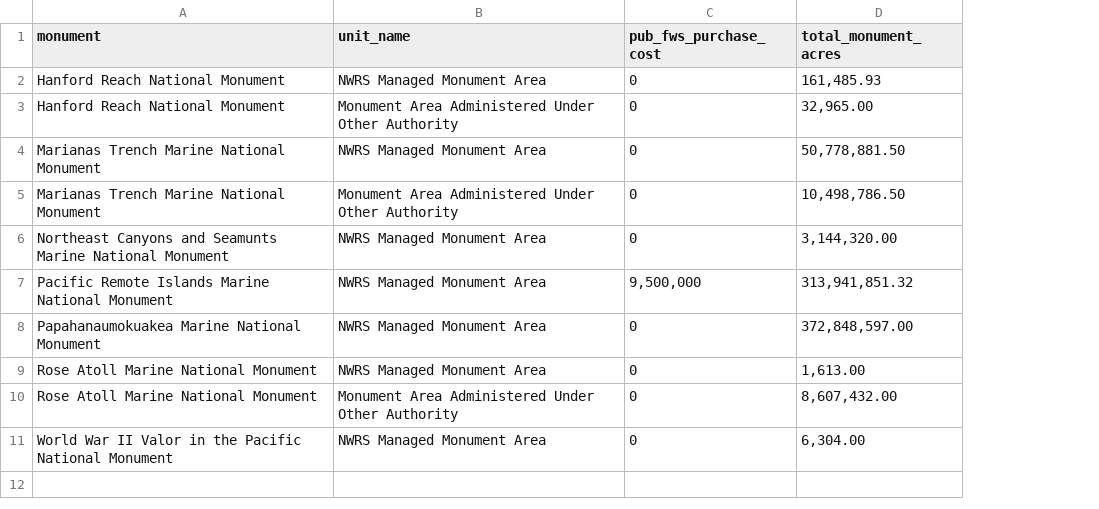
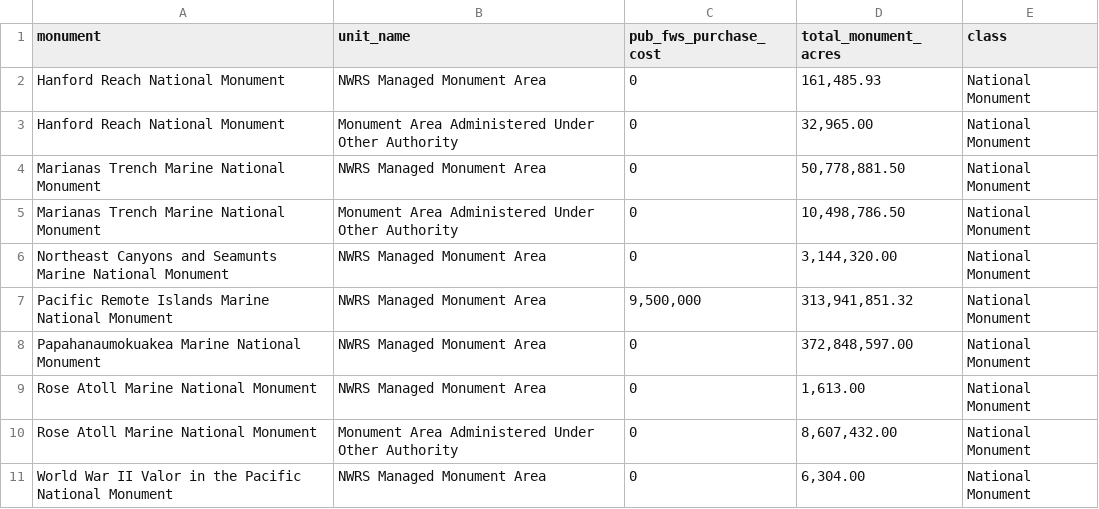
Before and after one commit to laceym14/NWRs_spending, a CSV file: table_10.csv, drawn as a sheet; the diff names each change by its address in the sheet, - before the commit and + after, or states it on an @@ line.

```diff
--- a/table_10.csv
+++ b/table_10.csv
+column E (class), rows 2-11: all National Monument
```
Also changed, not shown: 2 other files.
